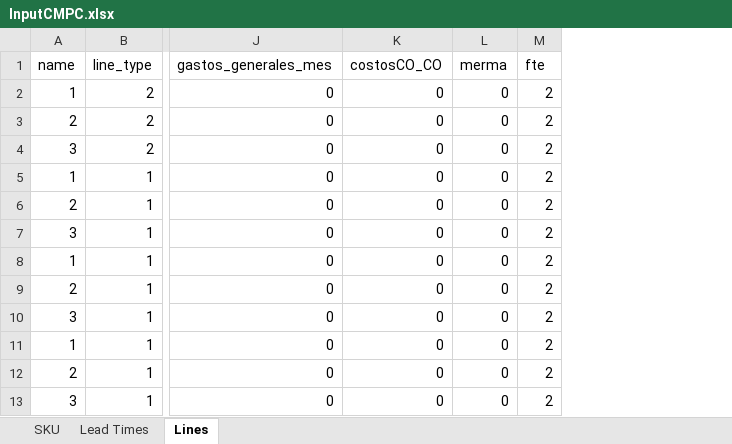
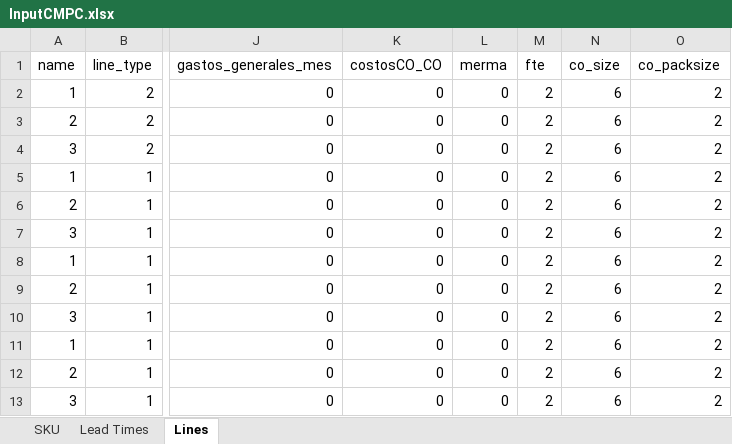
Before and after one commit to elisa-ite/CMPC-manufacturing, an Excel workbook: InputCMPC.xlsx, sheet Lines, drawn as a sheet; only a part is shown, gaps mark what is left out; values as stored, in another font and other column widths than the file's, no borders; the diff names each change by its address in the sheet, - before the commit and + after, or states it on an @@ line.

Commit message:
Retirado pro_price de sku input. Falta agregar delay_arranque y delay_co (2) al input de lineas

```diff
--- a/InputCMPC.xlsx (sheet Lines)
+++ b/InputCMPC.xlsx (sheet Lines)
+column N (co_size), rows 2-13: all 6
+column O (co_packsize), rows 2-13: all 2
```
Also changed, not shown: sheet SKU, 3 other files.
